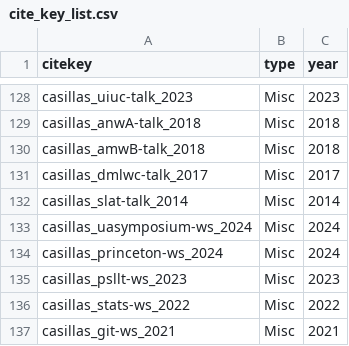
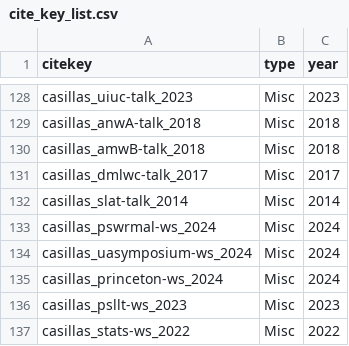
Before and after one commit to jvcasillas/mybib, a CSV file: cite_key_list.csv, drawn as a sheet; only a part is shown, gaps mark what is left out; the shorter side is filled out with more unchanged rows; the diff names each change by its address in the sheet, - before the commit and + after, or states it on an @@ line.

```diff
--- a/cite_key_list.csv
+++ b/cite_key_list.csv
+row 133: casillas_pswrmal-ws_2024 | Misc | 2024
```
Also changed, not shown: 9 other files.
